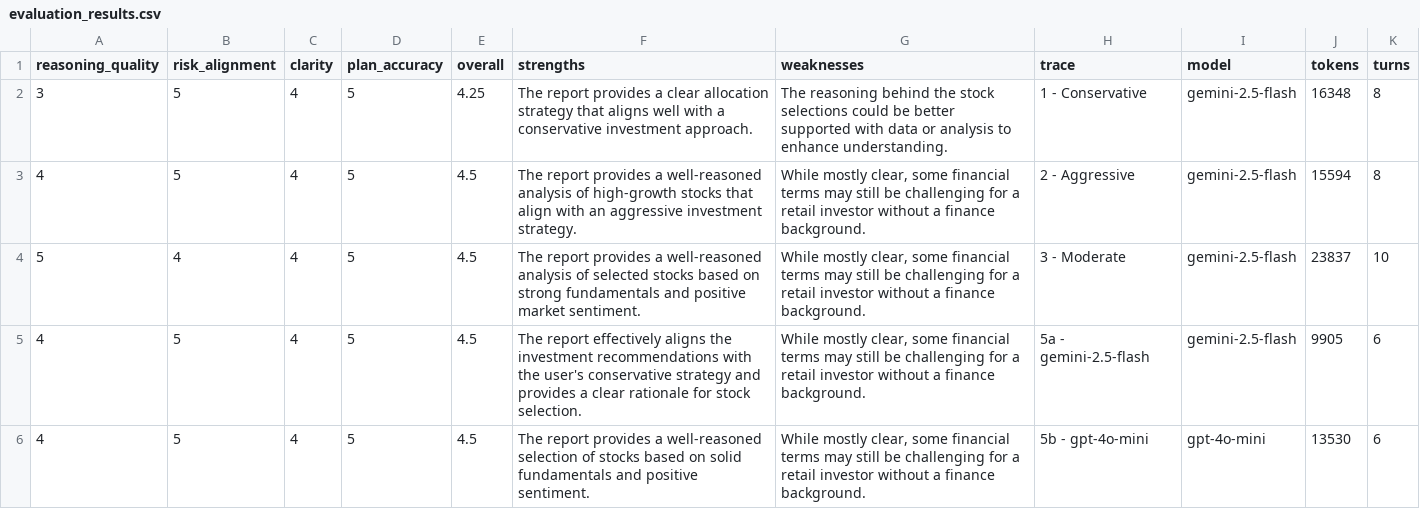
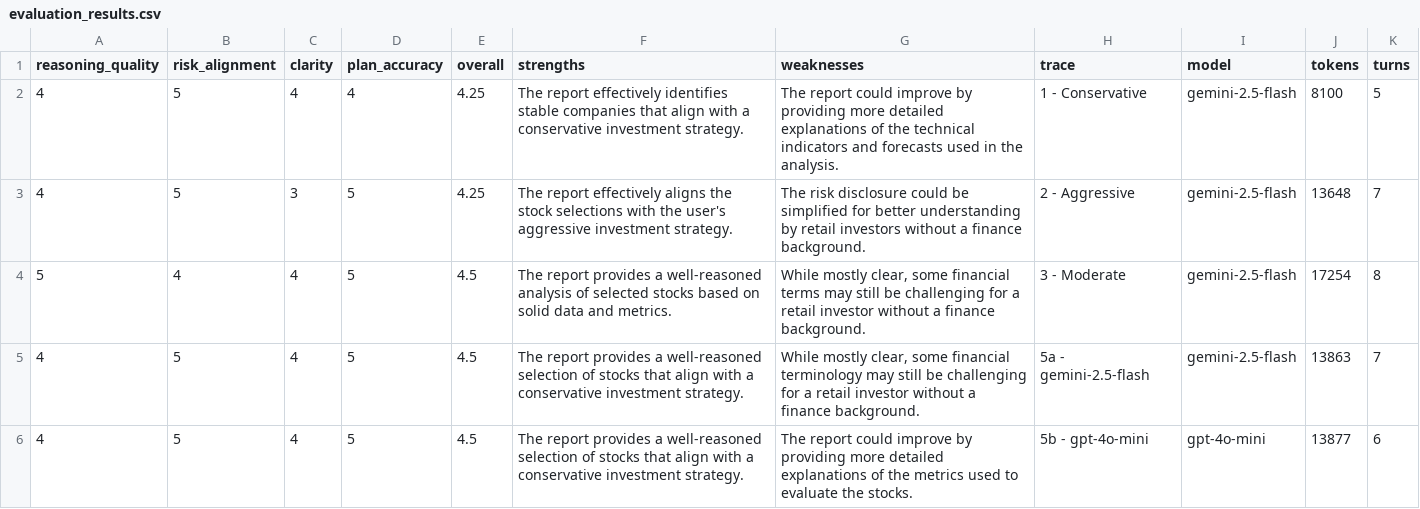
Before and after one commit to Group6-AAI510-PaySprintInvestmentAgent/PaySprintAI, a CSV file: data/evaluation_results.csv, drawn as a sheet.

Commit message:
Added markdown cell to datapipline; modified trace_evaluation based on professor's comments;

```diff
--- a/data/evaluation_results.csv
+++ b/data/evaluation_results.csv
@@ -1,6 +1,6 @@
 reasoning_quality,risk_alignment,clarity,plan_accuracy,overall,strengths,weaknesses,trace,model,tokens,turns
-3,5,4,5,4.25,The report provides a clear allocation strategy that aligns well with a conservative investment approach.,The reasoning behind the stock selections could be better supported with data or analysis to enhance understanding.,1 - Conservative,gemini-2.5-flash,16348,8
-4,5,4,5,4.5,The report provides a well-reasoned analysis of high-growth stocks that align with an aggressive investment strategy.,"While mostly clear, some financial terms may still be challenging for a retail investor without a finance background.",2 - Aggressive,gemini-2.5-flash,15594,8
-5,4,4,5,4.5,The report provides a well-reasoned analysis of selected stocks based on strong fundamentals and positive market sentiment.,"While mostly clear, some financial terms may still be challenging for a retail investor without a finance background.",3 - Moderate,gemini-2.5-flash,23837,10
-4,5,4,5,4.5,The report effectively aligns the investment recommendations with the user's conservative strategy and provides a clear rationale for stock selection.,"While mostly clear, some financial terms may still be challenging for a retail investor without a finance background.",5a - gemini-2.5-flash,gemini-2.5-flash,9905,6
-4,5,4,5,4.5,The report provides a well-reasoned selection of stocks based on solid fundamentals and positive sentiment.,"While mostly clear, some financial terms may still be challenging for a retail investor without a finance background.",5b - gpt-4o-mini,gpt-4o-mini,13530,6
+4,5,4,4,4.25,The report effectively identifies stable companies that align with a conservative investment strategy.,The report could improve by providing more detailed explanations of the technical indicators and forecasts used in the analysis.,1 - Conservative,gemini-2.5-flash,8100,5
+4,5,3,5,4.25,The report effectively aligns the stock selections with the user's aggressive investment strategy.,The risk disclosure could be simplified for better understanding by retail investors without a finance background.,2 - Aggressive,gemini-2.5-flash,13648,7
+5,4,4,5,4.5,The report provides a well-reasoned analysis of selected stocks based on solid data and metrics.,"While mostly clear, some financial terms may still be challenging for a retail investor without a finance background.",3 - Moderate,gemini-2.5-flash,17254,8
+4,5,4,5,4.5,The report provides a well-reasoned selection of stocks that align with a conservative investment strategy.,"While mostly clear, some financial terminology may still be challenging for a retail investor without a finance background.",5a - gemini-2.5-flash,gemini-2.5-flash,13863,7
+4,5,4,5,4.5,The report provides a well-reasoned selection of stocks that align with a conservative investment strategy.,The report could improve by providing more detailed explanations of the metrics used to evaluate the stocks.,5b - gpt-4o-mini,gpt-4o-mini,13877,6
```
Also changed, not shown: 3 other files.
